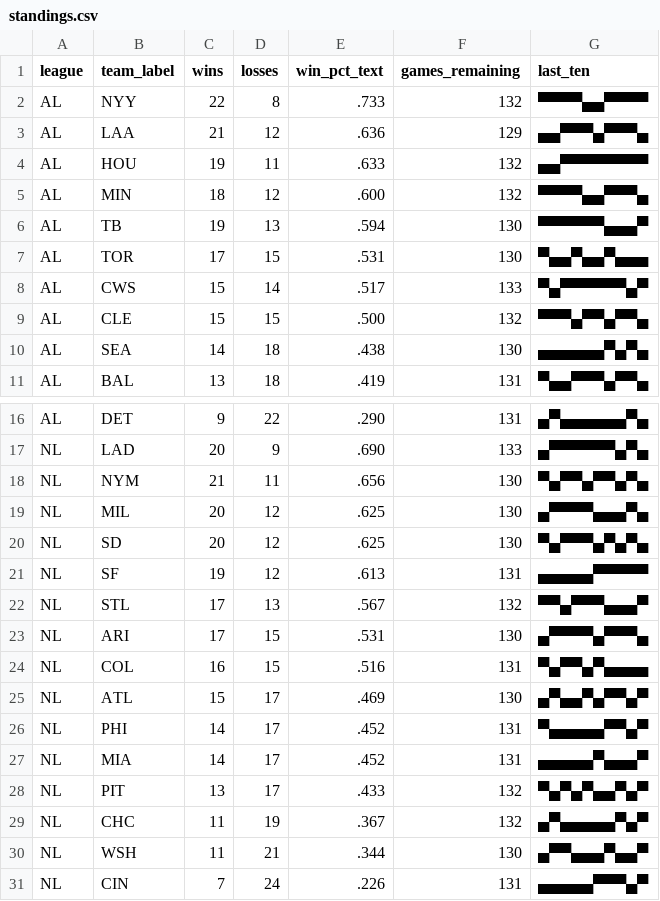
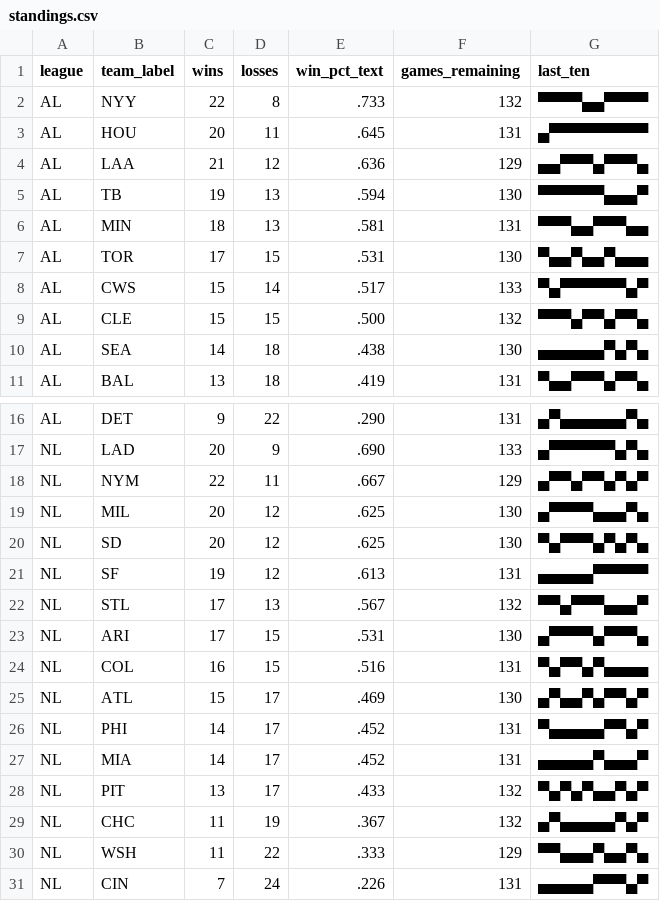
Before and after one commit to bzigterman/bzigterman.github.io-old, a CSV file: data/standings.csv, drawn as a sheet; only a part is shown, gaps mark what is left out.

```diff
--- a/data/standings.csv
+++ b/data/standings.csv
@@ -2,6 +2,6 @@ league,team_label,wins,losses,win_pct_text,games_remaining,last_ten
 AL,NYY,22,8,.733,132,▀▀▀▀▄▄▀▀▀▀
+AL,HOU,20,11,.645,131,▄▀▀▀▀▀▀▀▀▀
 AL,LAA,21,12,.636,129,▄▄▀▀▀▄▀▀▀▄
-AL,HOU,19,11,.633,132,▄▄▀▀▀▀▀▀▀▀
-AL,MIN,18,12,.600,132,▀▀▀▀▄▄▀▀▀▄
 AL,TB ,19,13,.594,130,▀▀▀▀▀▀▄▄▄▀
+AL,MIN,18,13,.581,131,▀▀▀▄▄▀▀▀▄▄
 AL,TOR,17,15,.531,130,▀▄▄▀▄▄▀▄▄▄
@@ -17,3 +17,3 @@ AL,DET,9,22,.290,131,▄▀▄▄▄▄▄▄▀▄
 NL,LAD,20,9,.690,133,▄▀▀▀▀▀▀▄▀▄
-NL,NYM,21,11,.656,130,▀▄▀▀▄▀▀▄▀▄
+NL,NYM,22,11,.667,129,▄▀▀▄▀▀▄▀▄▀
 NL,MIL,20,12,.625,130,▄▀▀▀▀▄▄▄▀▄
@@ -29,3 +29,3 @@ NL,PIT,13,17,.433,132,▀▄▀▄▀▄▄▀▄▀
 NL,CHC,11,19,.367,132,▄▀▄▄▄▄▄▀▄▀
-NL,WSH,11,21,.344,130,▄▀▀▄▄▄▀▄▄▀
+NL,WSH,11,22,.333,129,▀▀▄▄▄▀▄▄▀▄
 NL,CIN,7,24,.226,131,▄▄▄▄▄▀▀▀▄▀
```
Also changed, not shown: 5 other files.
